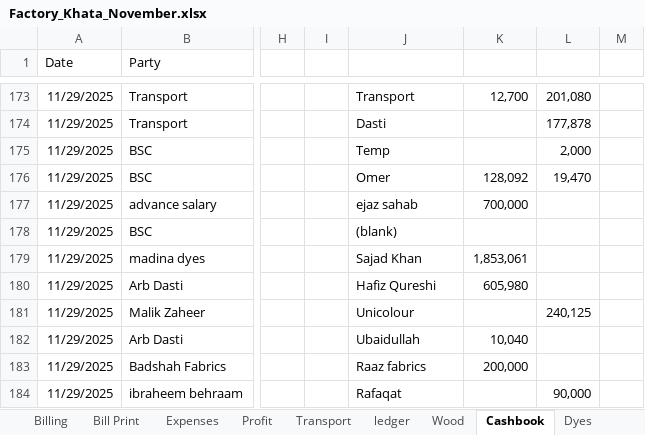
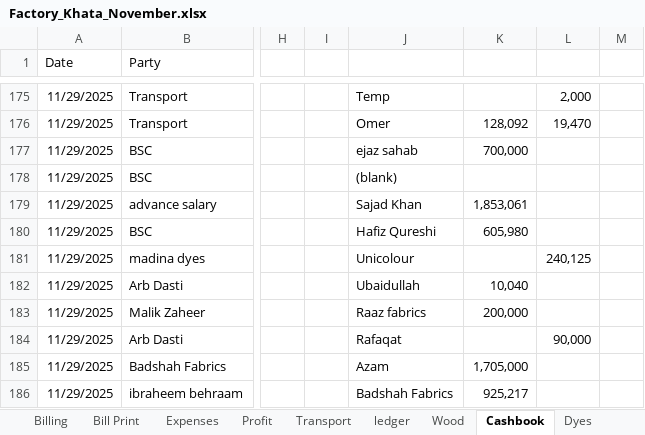
Before and after one commit to omerrazzaq4/AlHamd_Nov, an Excel workbook: Factory_Khata_November.xlsx, sheet Cashbook, drawn as a sheet; only a part is shown, gaps mark what is left out; values as stored, in another font and other column widths than the file's, no borders; charts and pictures and table styles not drawn; addresses are those after the commit; the diff covers the shown part only; the diff names each change by its address in the sheet, - before the commit and + after, or states it on an @@ line.

```diff
--- a/Factory_Khata_November.xlsx (sheet Cashbook)
+++ b/Factory_Khata_November.xlsx (sheet Cashbook)
-J175: Transport
+J175: Temp
-K175: 12,700
+K175: (empty)
-L175: 201,080
+L175: 2,000
-J176: Dasti
+J176: Omer
-K176: (empty)
+K176: 128,092
-L176: 177,878
+L176: 19,470
-J177: Temp
+J177: ejaz sahab
-K177: (empty)
+K177: 700,000
-L177: 2,000
+L177: (empty)
-J178: Omer
+J178: (blank)
-K178: 128,092
+K178: (empty)
-L178: 19,470
+L178: (empty)
-J179: ejaz sahab
+J179: Sajad Khan
-K179: 700,000
+K179: 1,853,061
-J180: (blank)
+J180: Hafiz Qureshi
-K180: (empty)
+K180: 605,980
-J181: Sajad Khan
+J181: Unicolour
-K181: 1,853,061
+K181: (empty)
-L181: (empty)
+L181: 240,125
-J182: Hafiz Qureshi
+J182: Ubaidullah
-K182: 605,980
+K182: 10,040
-J183: Unicolour
+J183: Raaz fabrics
-K183: (empty)
+K183: 200,000
-L183: 240,125
+L183: (empty)
-J184: Ubaidullah
+J184: Rafaqat
-K184: 10,040
+K184: (empty)
-L184: (empty)
+L184: 90,000
-J185: Raaz fabrics
+J185: Azam
-K185: 200,000
+K185: 1,705,000
-J186: Rafaqat
+J186: Badshah Fabrics
-K186: (empty)
+K186: 925,217
-L186: 90,000
+L186: (empty)
```
Also changed, not shown: 16 added rows, 3 removed rows, 180 edited cells and cell formats elsewhere in this sheet, sheet Finish, sheet Profit, sheet Expenses, hidden cells, charts or pictures.
